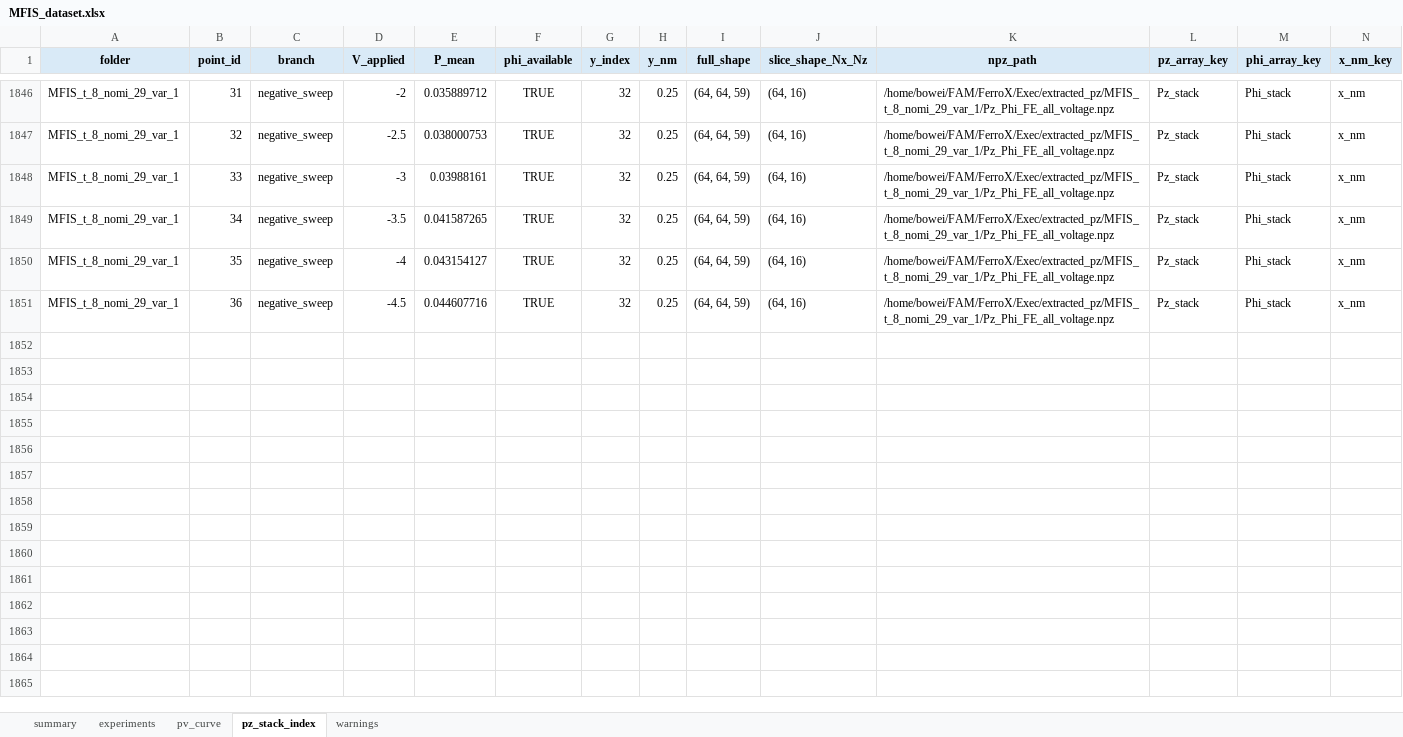
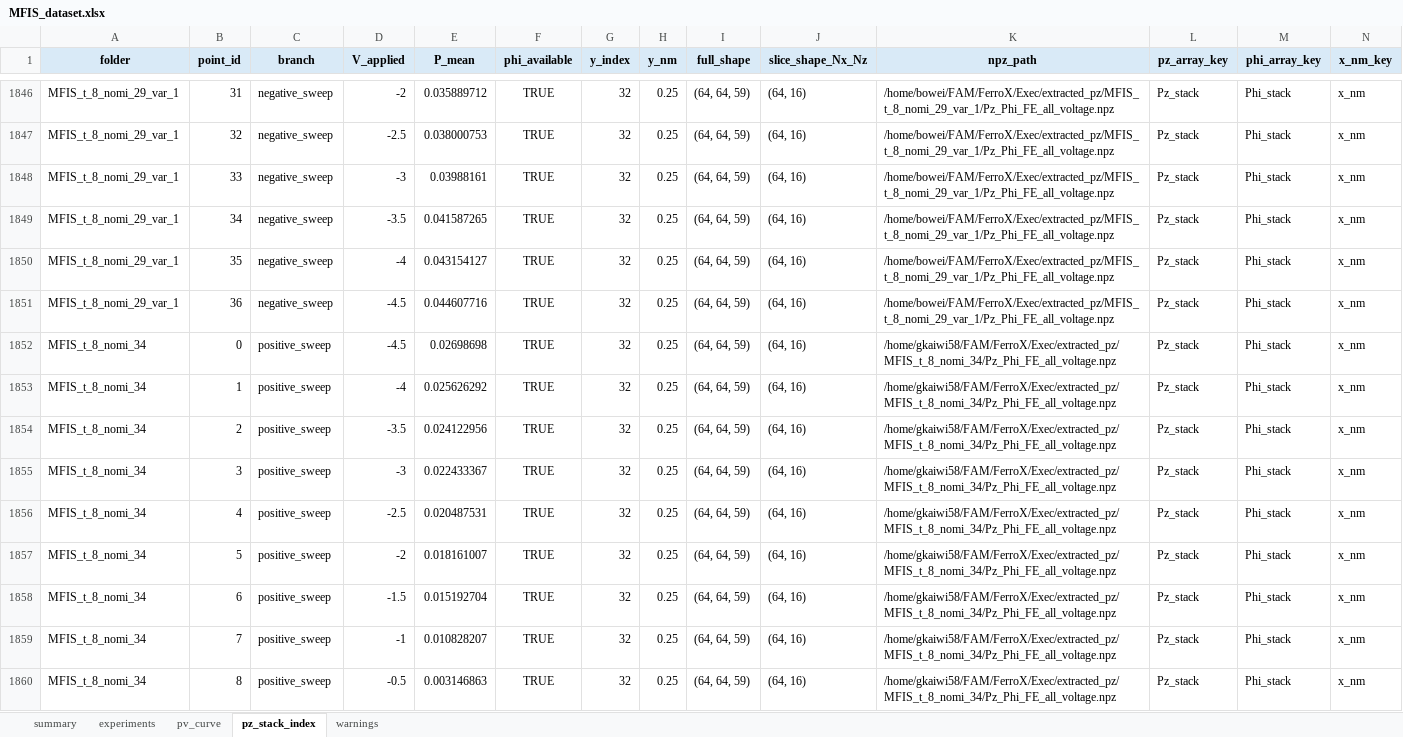
Before and after one commit to unknown899/FAM, an Excel workbook: FerroX/Exec/MFIS_dataset.xlsx, sheet pz_stack_index, drawn as a sheet; only a part is shown, gaps mark what is left out; values as stored, in another font and other column widths than the file's, no borders; rows hold the shown columns only; the diff covers the shown part only; the diff names each change by its address in the sheet, - before the commit and + after, or states it on an @@ line.

Commit message:
t_8_nomi_34沒打開也沒MD，try sightly larger |alpha|

```diff
--- a/FerroX/Exec/MFIS_dataset.xlsx (sheet pz_stack_index)
+++ b/FerroX/Exec/MFIS_dataset.xlsx (sheet pz_stack_index)
+row 1852: MFIS_t_8_nomi_34 | 0 | positive_sweep | -4.5 | 0.02698698 | TRUE | 32 | 0.25 | (64, 64, 59) | (64, 16) | /home/gkaiwi58/FAM/FerroX/Exec/extracted_pz/MFIS_t_8_nomi_34/Pz_Phi_FE_all_voltage.npz | Pz_stack | Phi_stack | x_nm
+row 1853: MFIS_t_8_nomi_34 | 1 | positive_sweep | -4 | 0.025626292 | TRUE | 32 | 0.25 | (64, 64, 59) | (64, 16) | /home/gkaiwi58/FAM/FerroX/Exec/extracted_pz/MFIS_t_8_nomi_34/Pz_Phi_FE_all_voltage.npz | Pz_stack | Phi_stack | x_nm
+row 1854: MFIS_t_8_nomi_34 | 2 | positive_sweep | -3.5 | 0.024122956 | TRUE | 32 | 0.25 | (64, 64, 59) | (64, 16) | /home/gkaiwi58/FAM/FerroX/Exec/extracted_pz/MFIS_t_8_nomi_34/Pz_Phi_FE_all_voltage.npz | Pz_stack | Phi_stack | x_nm
+row 1855: MFIS_t_8_nomi_34 | 3 | positive_sweep | -3 | 0.022433367 | TRUE | 32 | 0.25 | (64, 64, 59) | (64, 16) | /home/gkaiwi58/FAM/FerroX/Exec/extracted_pz/MFIS_t_8_nomi_34/Pz_Phi_FE_all_voltage.npz | Pz_stack | Phi_stack | x_nm
+row 1856: MFIS_t_8_nomi_34 | 4 | positive_sweep | -2.5 | 0.020487531 | TRUE | 32 | 0.25 | (64, 64, 59) | (64, 16) | /home/gkaiwi58/FAM/FerroX/Exec/extracted_pz/MFIS_t_8_nomi_34/Pz_Phi_FE_all_voltage.npz | Pz_stack | Phi_stack | x_nm
+row 1857: MFIS_t_8_nomi_34 | 5 | positive_sweep | -2 | 0.018161007 | TRUE | 32 | 0.25 | (64, 64, 59) | (64, 16) | /home/gkaiwi58/FAM/FerroX/Exec/extracted_pz/MFIS_t_8_nomi_34/Pz_Phi_FE_all_voltage.npz | Pz_stack | Phi_stack | x_nm
+row 1858: MFIS_t_8_nomi_34 | 6 | positive_sweep | -1.5 | 0.015192704 | TRUE | 32 | 0.25 | (64, 64, 59) | (64, 16) | /home/gkaiwi58/FAM/FerroX/Exec/extracted_pz/MFIS_t_8_nomi_34/Pz_Phi_FE_all_voltage.npz | Pz_stack | Phi_stack | x_nm
+row 1859: MFIS_t_8_nomi_34 | 7 | positive_sweep | -1 | 0.010828207 | TRUE | 32 | 0.25 | (64, 64, 59) | (64, 16) | /home/gkaiwi58/FAM/FerroX/Exec/extracted_pz/MFIS_t_8_nomi_34/Pz_Phi_FE_all_voltage.npz | Pz_stack | Phi_stack | x_nm
+row 1860: MFIS_t_8_nomi_34 | 8 | positive_sweep | -0.5 | 0.003146863 | TRUE | 32 | 0.25 | (64, 64, 59) | (64, 16) | /home/gkaiwi58/FAM/FerroX/Exec/extracted_pz/MFIS_t_8_nomi_34/Pz_Phi_FE_all_voltage.npz | Pz_stack | Phi_stack | x_nm
```
Also changed, not shown: 28 added rows elsewhere in this sheet, sheet pv_curve, sheet experiments, 8 other files.
